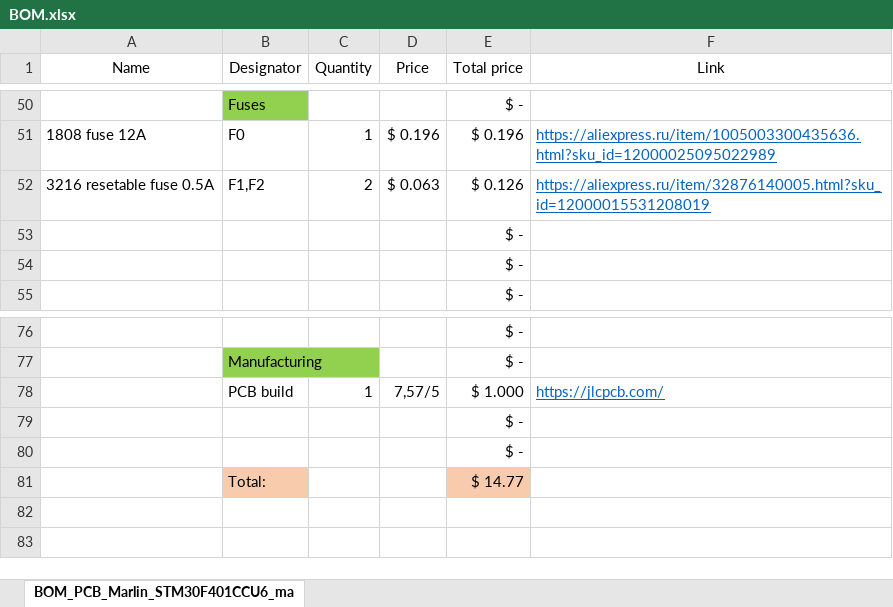
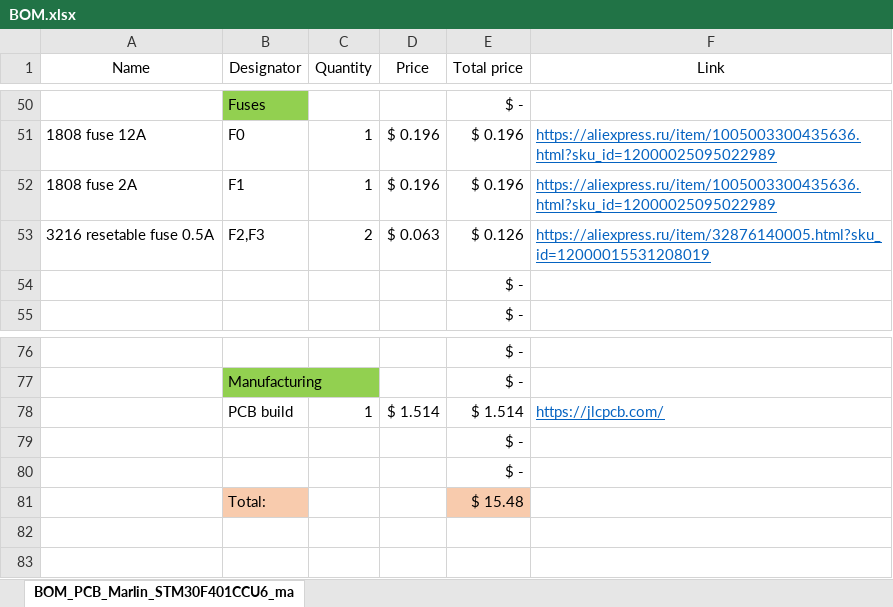
Before and after one commit to Am0k-GIT/STM32F401CCU6_board, an Excel workbook: BOM.xlsx, sheet BOM_PCB_Marlin_STM30F401CCU6_ma, drawn as a sheet; only a part is shown, gaps mark what is left out; values as stored, in another font and other column widths than the file's, no borders; removed rows and columns are numbered as before the commit, all else as after; the diff names each change by its address in the sheet, - before the commit and + after, or states it on an @@ line.

```diff
--- a/BOM.xlsx (sheet BOM_PCB_Marlin_STM30F401CCU6_ma)
+++ b/BOM.xlsx (sheet BOM_PCB_Marlin_STM30F401CCU6_ma)
+row 52: 1808 fuse 2A | F1 | 1 | $ 0.196 | $ 0.196 | https://aliexpress.ru/item/1005003300435636.html?sku_id=12000025095022989
-B53 (Designator): F1,F2
+B53 (Designator): F2,F3
-row 53:  |  |  |  | $ -
-D78 (Price): 7,57/5
+D78 (Price): $ 1.514
-E78 (Total price): $ 1.000
+E78 (Total price): $ 1.514
-E81 (Total price): $ 14.77
+E81 (Total price): $ 15.48
```
Also changed, not shown: formulas that keep their value, 7 other files.
